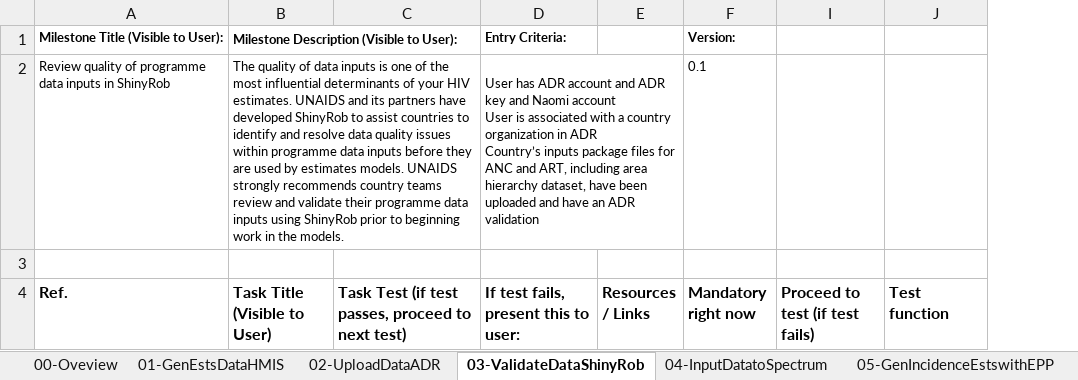
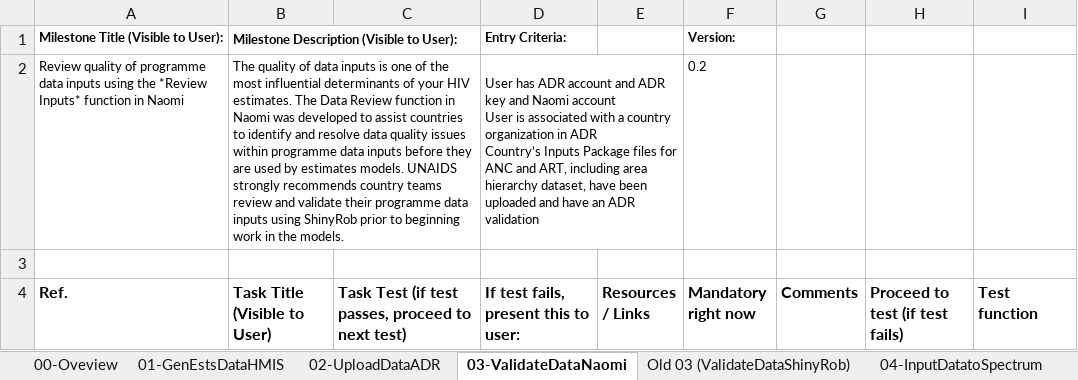
Before and after one commit to fjelltopp/navigator_engine, an Excel workbook: Estimates 22 BDG [Final].xlsx, sheet 03-ValidateDataNaomi, drawn as a sheet; only a part is shown; values as stored, in another font and other column widths than the file's, no borders; charts and pictures not drawn; removed rows and columns are numbered as before the commit, all else as after; ↵ is a line break in a cell; the diff covers the shown part only; the diff names each change by its address in the sheet, - before the commit and + after, or states it on an @@ line.

```diff
--- a/Estimates 22 BDG [Final].xlsx (sheet 03-ValidateDataNaomi)
+++ b/Estimates 22 BDG [Final].xlsx (sheet 03-ValidateDataNaomi)
-sheet tab: 03-ValidateDataShinyRob
+sheet tab: 03-ValidateDataNaomi
+sheet tab: Old 03 (ValidateDataShinyRob)
@@ column G (Comments) unhidden, empty @@
-row 2: Review quality of programme data inputs in ShinyRob | The quality of data inputs is one of the most influential determinants of your HIV estimates. UNAIDS and its partners have developed ShinyRob to assist countries to identify and resolve data quality issues within programme data inputs before they are used by estimates models. UNAIDS strongly recommends country teams review and validate their programme data inputs using ShinyRob prior to beginning work in the models. |  | User has ADR account and ADR key and Naomi account ↵ User is associated with a country organization in ADR ↵ Country’s inputs package files for ANC and ART, including area hierarchy dataset, have been uploaded and have an ADR validation |  | 0.1
+row 2: Review quality of programme data inputs using the *Review Inputs* function in Naomi | The quality of data inputs is one of the most influential determinants of your HIV estimates. The Data Review function in Naomi was developed to assist countries to identify and resolve data quality issues within programme data inputs before they are used by estimates models. UNAIDS strongly recommends country teams review and validate their programme data inputs using ShinyRob prior to beginning work in the models. |  | User has ADR account and ADR key and Naomi account ↵ User is associated with a country organization in ADR ↵ Country’s Inputs Package files for ANC and ART, including area hierarchy dataset, have been uploaded and have an ADR validation |  | 0.2
```
Also changed, not shown: 4 added rows, 4 removed rows and 8 edited cells elsewhere in this sheet, sheet 02-UploadDataADR, sheet 01-GenEstsDataHMIS, sheet 04-InputDatatoSpectrum, sheet 06-GenKOSShiny90, sheet 08-GenSubNatlEstsNaomi, sheet 07-FinalizeNatlEstsSpectrum, 2 more sheets, hidden cells, charts or pictures, 3 other files.
